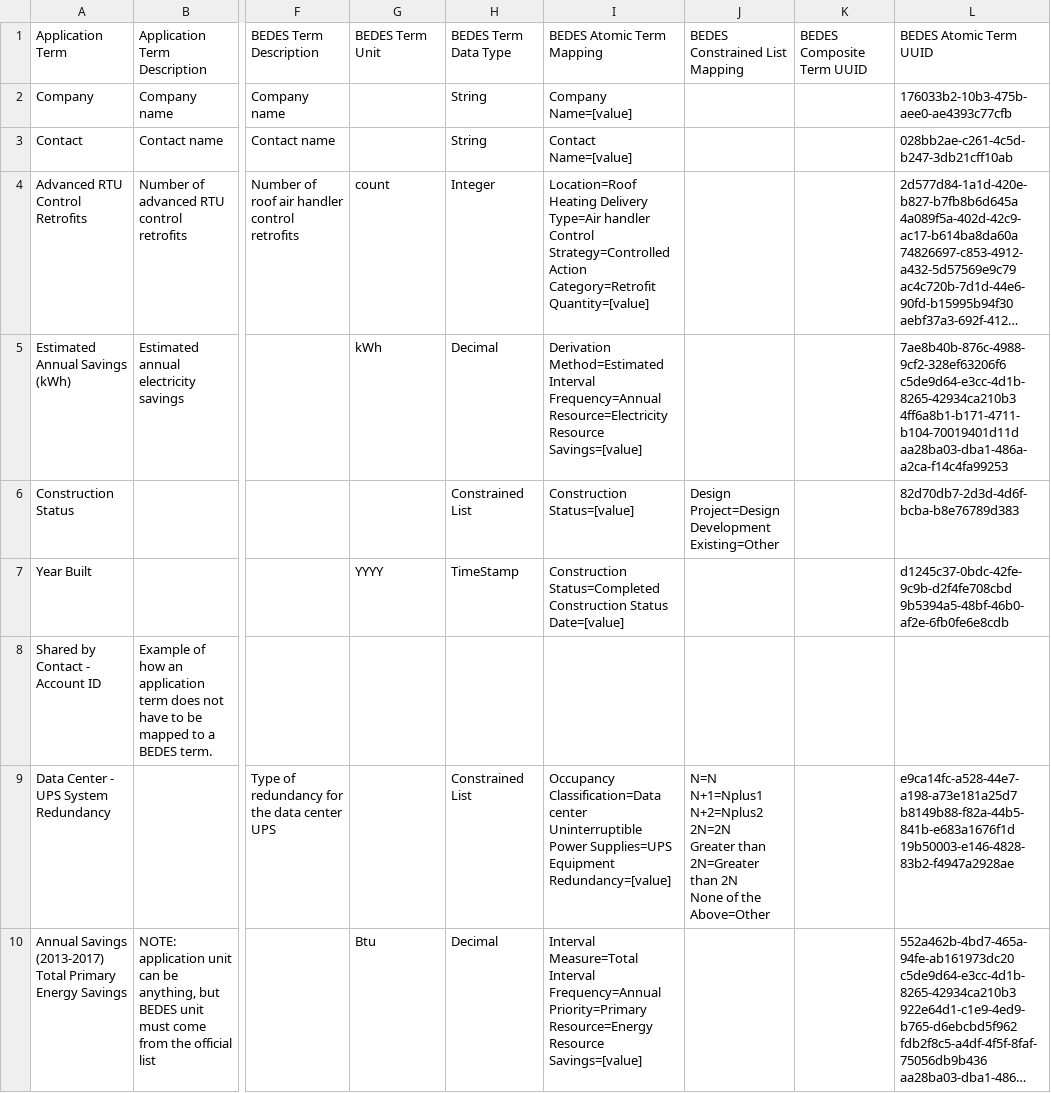
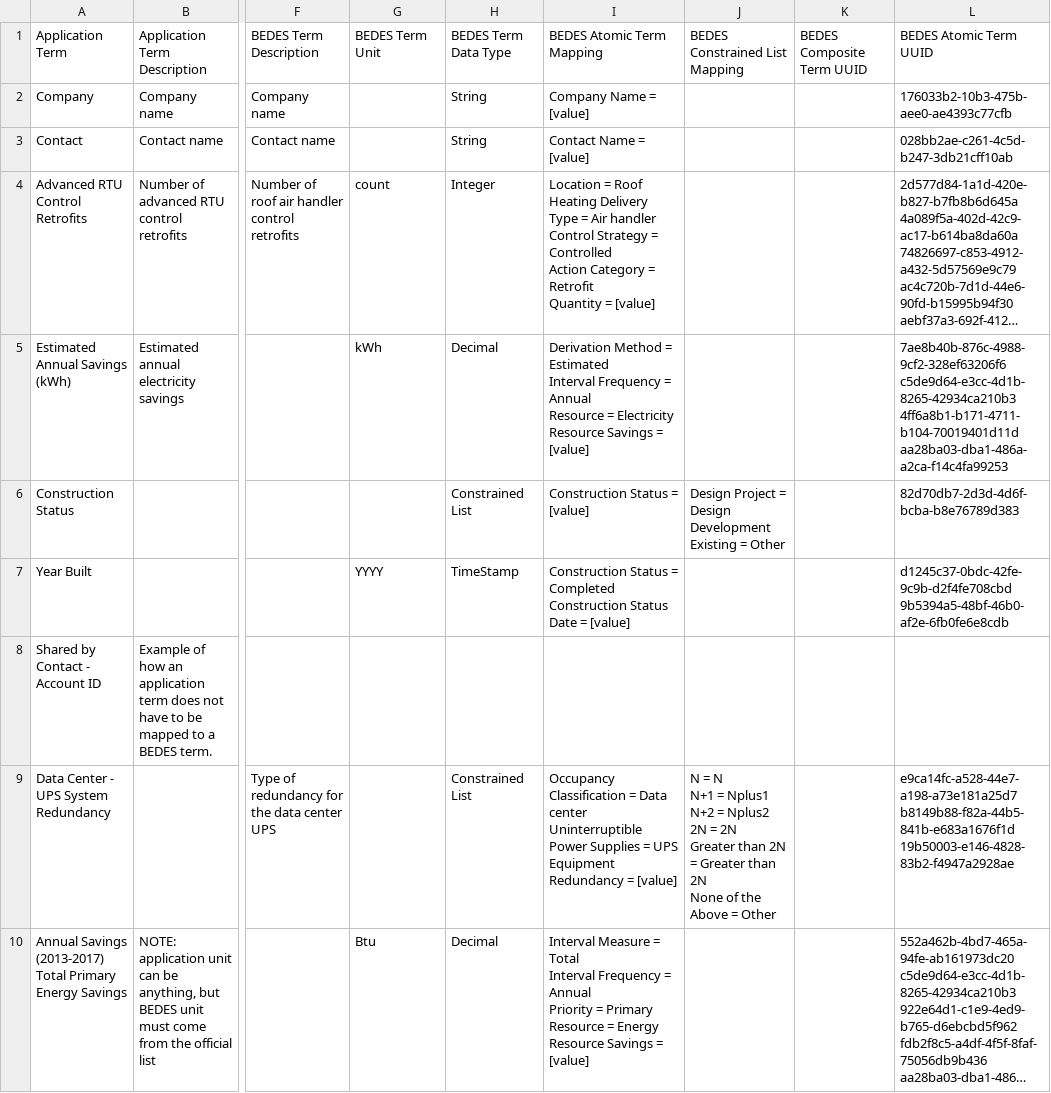
Before and after one commit to LBNL-ETA/BEDES-Manager, a CSV file: bedes-frontend/src/assets/app-term-import-test.csv, drawn as a sheet; only a part is shown, gaps mark what is left out; long unchanged cells end in …; ↵ is a line break in a cell; the diff names each change by its address in the sheet, - before the commit and + after, or states it on an @@ line.

Commit message:
added space around each '='

```diff
--- a/bedes-frontend/src/assets/app-term-import-test.csv
+++ b/bedes-frontend/src/assets/app-term-import-test.csv
-I2: Company Name=[value]
+I2: Company Name = [value]
-I3: Contact Name=[value]
+I3: Contact Name = [value]
-I4: Location=Roof ↵ Heating Delivery Type=Air handler ↵ Control Strategy=Controlled ↵ Action Category=Retrofit ↵ Quantity=[value]
+I4: Location = Roof ↵ Heating Delivery Type = Air handler ↵ Control Strategy = Controlled ↵ Action Category = Retrofit ↵ Quantity = [value]
-I5: Derivation Method=Estimated ↵ Interval Frequency=Annual ↵ Resource=Electricity ↵ Resource Savings=[value]
+I5: Derivation Method = Estimated ↵ Interval Frequency = Annual ↵ Resource = Electricity ↵ Resource Savings = [value]
-I6: Construction Status=[value]
+I6: Construction Status = [value]
-J6: Design Project=Design Development ↵ Existing=Other
+J6: Design Project = Design Development ↵ Existing = Other
-I7: Construction Status=Completed ↵ Construction Status Date=[value]
+I7: Construction Status = Completed ↵ Construction Status Date = [value]
-I9: Occupancy Classification=Data center ↵ Uninterruptible Power Supplies=UPS ↵ Equipment Redundancy=[value]
+I9: Occupancy Classification = Data center ↵ Uninterruptible Power Supplies = UPS ↵ Equipment Redundancy = [value]
-J9: N=N ↵ N+1=Nplus1 ↵ N+2=Nplus2 ↵ 2N=2N ↵ Greater than 2N=Greater than 2N ↵ None of the Above=Other
+J9: N = N ↵ N+1 = Nplus1 ↵ N+2 = Nplus2 ↵ 2N = 2N ↵ Greater than 2N = Greater than 2N ↵ None of the Above = Other
-I10: Interval Measure=Total ↵ Interval Frequency=Annual ↵ Priority=Primary ↵ Resource=Energy ↵ Resource Savings=[value]
+I10: Interval Measure = Total ↵ Interval Frequency = Annual ↵ Priority = Primary ↵ Resource = Energy ↵ Resource Savings = [value]
```
